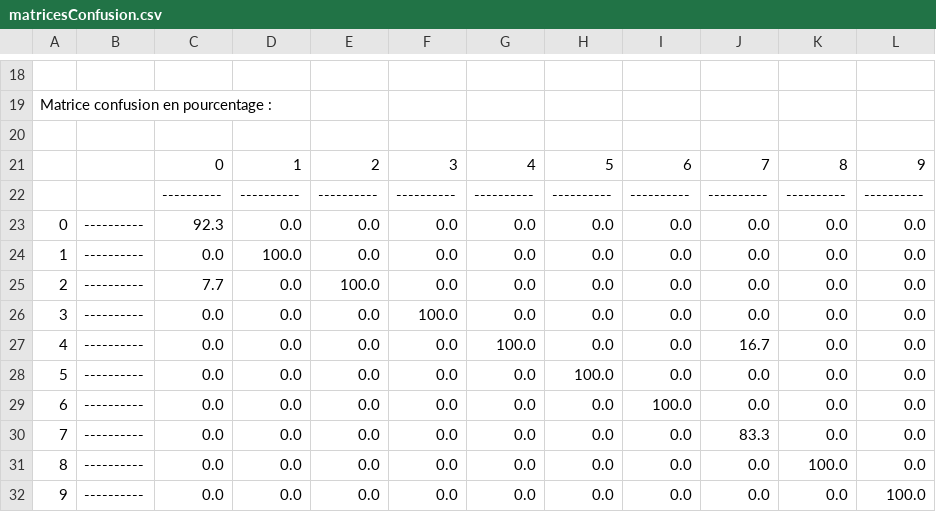
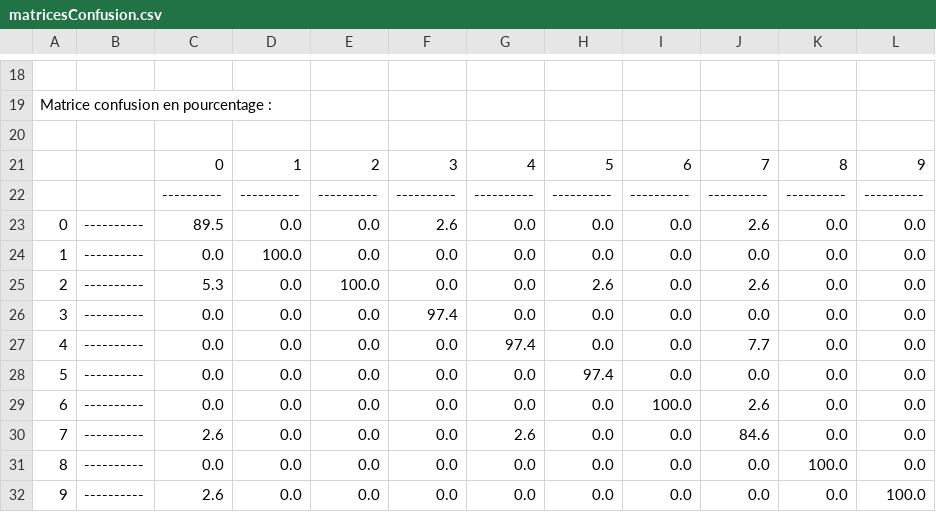
Before and after one commit to JohannMANSION/Assam-OCR, a CSV file: Visual/Res/matricesConfusion.csv, drawn as a sheet; only a part is shown, gaps mark what is left out; the diff covers the shown part only.

```diff
--- a/Visual/Res/matricesConfusion.csv
+++ b/Visual/Res/matricesConfusion.csv
@@ -22,11 +22,11 @@ Matrice confusion en pourcentage :
  ; ;   ----------;   ----------;   ----------;   ----------;   ----------;   ----------;   ----------;   ----------;   ----------;   ----------
-0;   ----------;92.3;0.0;0.0;0.0;0.0;0.0;0.0;0.0;0.0;0.0
+0;   ----------;89.5;0.0;0.0;2.6;0.0;0.0;0.0;2.6;0.0;0.0
 1;   ----------;0.0;100.0;0.0;0.0;0.0;0.0;0.0;0.0;0.0;0.0
-2;   ----------;7.7;0.0;100.0;0.0;0.0;0.0;0.0;0.0;0.0;0.0
-3;   ----------;0.0;0.0;0.0;100.0;0.0;0.0;0.0;0.0;0.0;0.0
-4;   ----------;0.0;0.0;0.0;0.0;100.0;0.0;0.0;16.7;0.0;0.0
-5;   ----------;0.0;0.0;0.0;0.0;0.0;100.0;0.0;0.0;0.0;0.0
-6;   ----------;0.0;0.0;0.0;0.0;0.0;0.0;100.0;0.0;0.0;0.0
-7;   ----------;0.0;0.0;0.0;0.0;0.0;0.0;0.0;83.3;0.0;0.0
+2;   ----------;5.3;0.0;100.0;0.0;0.0;2.6;0.0;2.6;0.0;0.0
+3;   ----------;0.0;0.0;0.0;97.4;0.0;0.0;0.0;0.0;0.0;0.0
+4;   ----------;0.0;0.0;0.0;0.0;97.4;0.0;0.0;7.7;0.0;0.0
+5;   ----------;0.0;0.0;0.0;0.0;0.0;97.4;0.0;0.0;0.0;0.0
+6;   ----------;0.0;0.0;0.0;0.0;0.0;0.0;100.0;2.6;0.0;0.0
+7;   ----------;2.6;0.0;0.0;0.0;2.6;0.0;0.0;84.6;0.0;0.0
 8;   ----------;0.0;0.0;0.0;0.0;0.0;0.0;0.0;0.0;100.0;0.0
-9;   ----------;0.0;0.0;0.0;0.0;0.0;0.0;0.0;0.0;0.0;100.0
+9;   ----------;2.6;0.0;0.0;0.0;0.0;0.0;0.0;0.0;0.0;100.0
```
Also changed, not shown: 20 edited cells elsewhere in this file, 15 other files.
